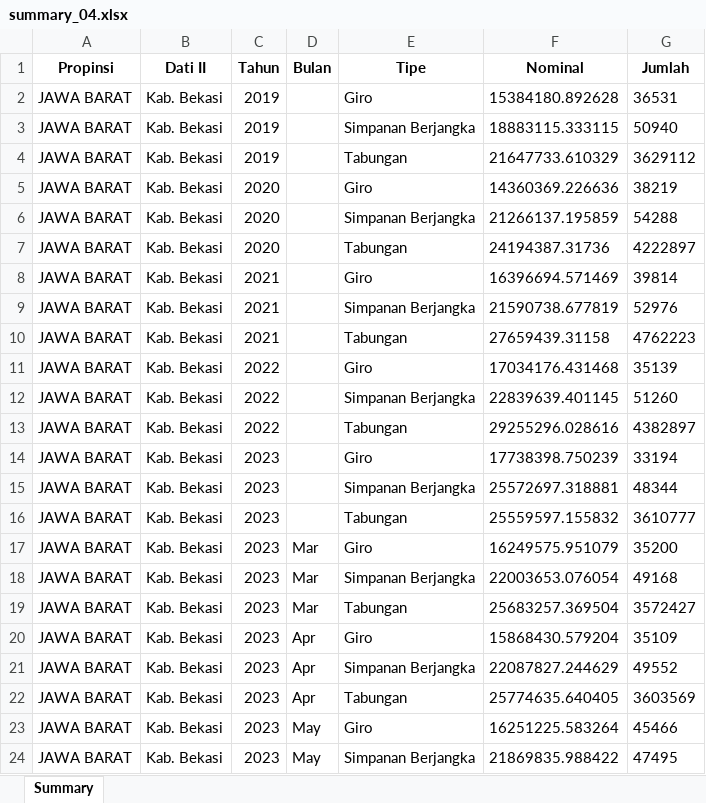
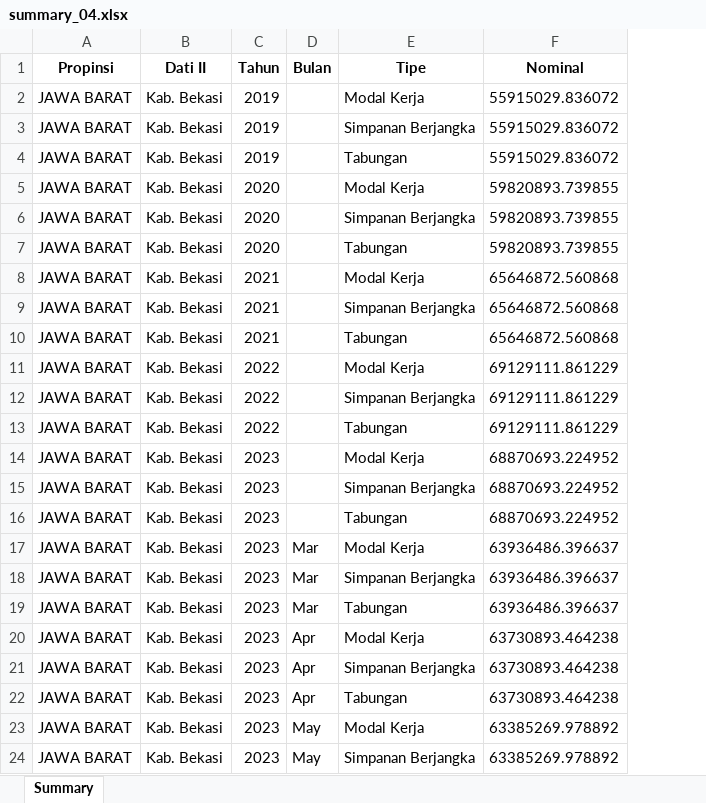
Before and after one commit to caveinjoe/scraping_cleansing_BI, an Excel workbook: summary_04.xlsx, sheet Summary, drawn as a sheet; only a part is shown; values as stored, in another font and other column widths than the file's, no borders; the diff covers the shown part only; the diff names each change by its address in the sheet, - before the commit and + after, or states it on an @@ line.

```diff
--- a/summary_04.xlsx (sheet Summary)
+++ b/summary_04.xlsx (sheet Summary)
-column G (Jumlah), rows 2-24: 36531 | 50940 | 3629112 | 38219 | 54288 | 4222897 | 39814 | 52976 | 4762223 | 35139 | 51260 | 4382897 | 33194 | 48344 | 3610777 | 35200 | 49168 | 3572427 | 35109 | 49552 | 3603569 | 45466 | 47495
-E2 (Tipe): Giro
+E2 (Tipe): Modal Kerja
-F2 (Nominal): 15384180.892628
+F2 (Nominal): 55915029.836072
-F3 (Nominal): 18883115.333115
+F3 (Nominal): 55915029.836072
-F4 (Nominal): 21647733.610329
+F4 (Nominal): 55915029.836072
-E5 (Tipe): Giro
+E5 (Tipe): Modal Kerja
-F5 (Nominal): 14360369.226636
+F5 (Nominal): 59820893.739855
-F6 (Nominal): 21266137.195859
+F6 (Nominal): 59820893.739855
-F7 (Nominal): 24194387.31736
+F7 (Nominal): 59820893.739855
-E8 (Tipe): Giro
+E8 (Tipe): Modal Kerja
-F8 (Nominal): 16396694.571469
+F8 (Nominal): 65646872.560868
-F9 (Nominal): 21590738.677819
+F9 (Nominal): 65646872.560868
-F10 (Nominal): 27659439.31158
+F10 (Nominal): 65646872.560868
-E11 (Tipe): Giro
+E11 (Tipe): Modal Kerja
-F11 (Nominal): 17034176.431468
+F11 (Nominal): 69129111.861229
-F12 (Nominal): 22839639.401145
+F12 (Nominal): 69129111.861229
-F13 (Nominal): 29255296.028616
+F13 (Nominal): 69129111.861229
-E14 (Tipe): Giro
+E14 (Tipe): Modal Kerja
-F14 (Nominal): 17738398.750239
+F14 (Nominal): 68870693.224952
-F15 (Nominal): 25572697.318881
+F15 (Nominal): 68870693.224952
-F16 (Nominal): 25559597.155832
+F16 (Nominal): 68870693.224952
-E17 (Tipe): Giro
+E17 (Tipe): Modal Kerja
-F17 (Nominal): 16249575.951079
+F17 (Nominal): 63936486.396637
-F18 (Nominal): 22003653.076054
+F18 (Nominal): 63936486.396637
-F19 (Nominal): 25683257.369504
+F19 (Nominal): 63936486.396637
-E20 (Tipe): Giro
+E20 (Tipe): Modal Kerja
-F20 (Nominal): 15868430.579204
+F20 (Nominal): 63730893.464238
-F21 (Nominal): 22087827.244629
+F21 (Nominal): 63730893.464238
-F22 (Nominal): 25774635.640405
+F22 (Nominal): 63730893.464238
-E23 (Tipe): Giro
+E23 (Tipe): Modal Kerja
-F23 (Nominal): 16251225.583264
+F23 (Nominal): 63385269.978892
-F24 (Nominal): 21869835.988422
+F24 (Nominal): 63385269.978892
```
Also changed, not shown: 1931 edited cells elsewhere in this sheet, 5 other files.
